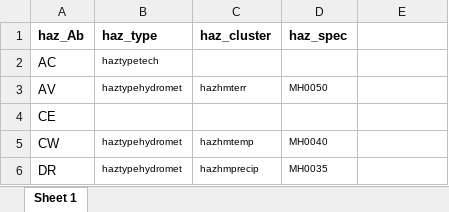
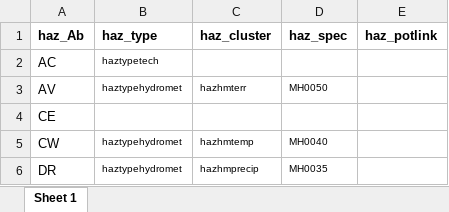
Before and after one commit to IFRCGo/GCDB, an Excel workbook: Taxonomies/MostlyImpactData/GLIDE-HIP.xlsx, sheet Sheet 1, drawn as a sheet; only a part is shown; values as stored, in another font and other column widths than the file's, no borders; the diff names each change by its address in the sheet, - before the commit and + after, or states it on an @@ line.

Commit message:
Adding GLIDE number impact estimates and continuing to adapt the GCDB_tab object structure

```diff
--- a/Taxonomies/MostlyImpactData/GLIDE-HIP.xlsx (sheet Sheet 1)
+++ b/Taxonomies/MostlyImpactData/GLIDE-HIP.xlsx (sheet Sheet 1)
-E1: (empty)
+E1: haz_potlink
```
Also changed, not shown: 8 other files.
